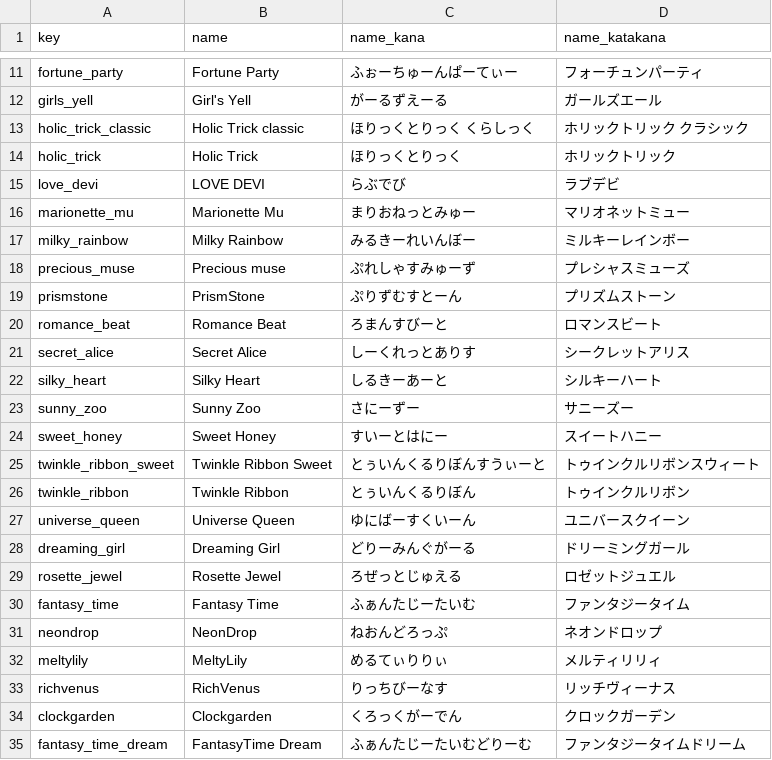
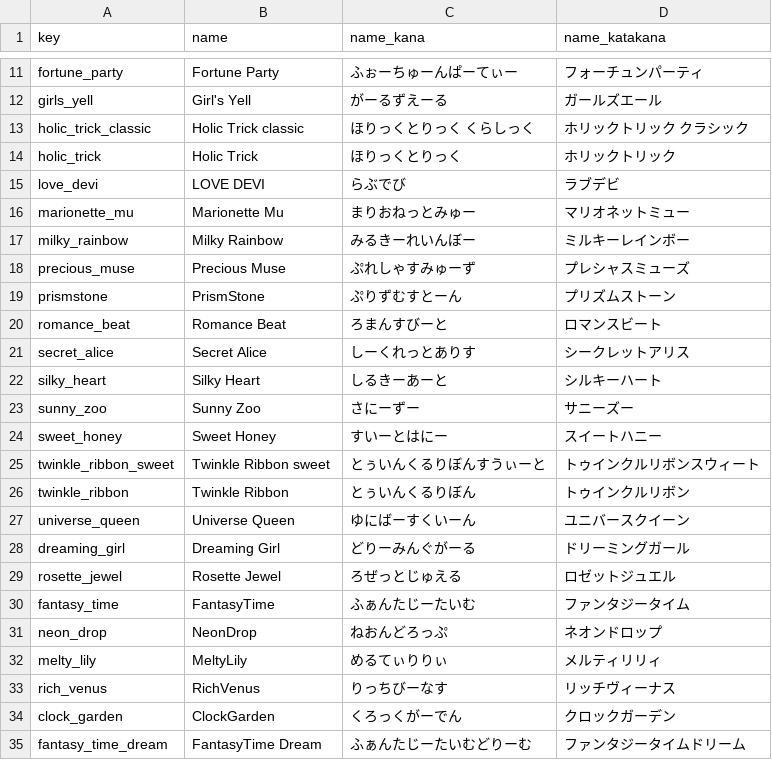
Before and after one commit to prickathon/prismdb, a CSV file: _data/brand/brands.csv, drawn as a sheet; only a part is shown, gaps mark what is left out.

Commit message:
ブランド微修正

```diff
--- a/_data/brand/brands.csv
+++ b/_data/brand/brands.csv
@@ -17,3 +17,3 @@ marionette_mu,Marionette Mu,まりおねっとみゅー,マリオネットミュ
 milky_rainbow,Milky Rainbow,みるきーれいんぼー,ミルキーレインボー
-precious_muse,Precious muse,ぷれしゃすみゅーず,プレシャスミューズ
+precious_muse,Precious Muse,ぷれしゃすみゅーず,プレシャスミューズ
 prismstone,PrismStone,ぷりずむすとーん,プリズムストーン
@@ -24,3 +24,3 @@ sunny_zoo,Sunny Zoo,さにーずー,サニーズー
 sweet_honey,Sweet Honey,すいーとはにー,スイートハニー
-twinkle_ribbon_sweet,Twinkle Ribbon Sweet,とぅいんくるりぼんすうぃーと,トゥインクルリボンスウィート
+twinkle_ribbon_sweet,Twinkle Ribbon sweet,とぅいんくるりぼんすうぃーと,トゥインクルリボンスウィート
 twinkle_ribbon,Twinkle Ribbon,とぅいんくるりぼん,トゥインクルリボン
@@ -29,7 +29,7 @@ dreaming_girl,Dreaming Girl,どりーみんぐがーる,ドリーミングガー
 rosette_jewel,Rosette Jewel,ろぜっとじゅえる,ロゼットジュエル
-fantasy_time,Fantasy Time,ふぁんたじーたいむ,ファンタジータイム
-neondrop,NeonDrop,ねおんどろっぷ,ネオンドロップ
-meltylily,MeltyLily,めるてぃりりぃ,メルティリリィ
-richvenus,RichVenus,りっちびーなす,リッチヴィーナス
-clockgarden,Clockgarden,くろっくがーでん,クロックガーデン
+fantasy_time,FantasyTime,ふぁんたじーたいむ,ファンタジータイム
+neon_drop,NeonDrop,ねおんどろっぷ,ネオンドロップ
+melty_lily,MeltyLily,めるてぃりりぃ,メルティリリィ
+rich_venus,RichVenus,りっちびーなす,リッチヴィーナス
+clock_garden,ClockGarden,くろっくがーでん,クロックガーデン
 fantasy_time_dream,FantasyTime Dream,ふぁんたじーたいむどりーむ,ファンタジータイムドリーム
```
